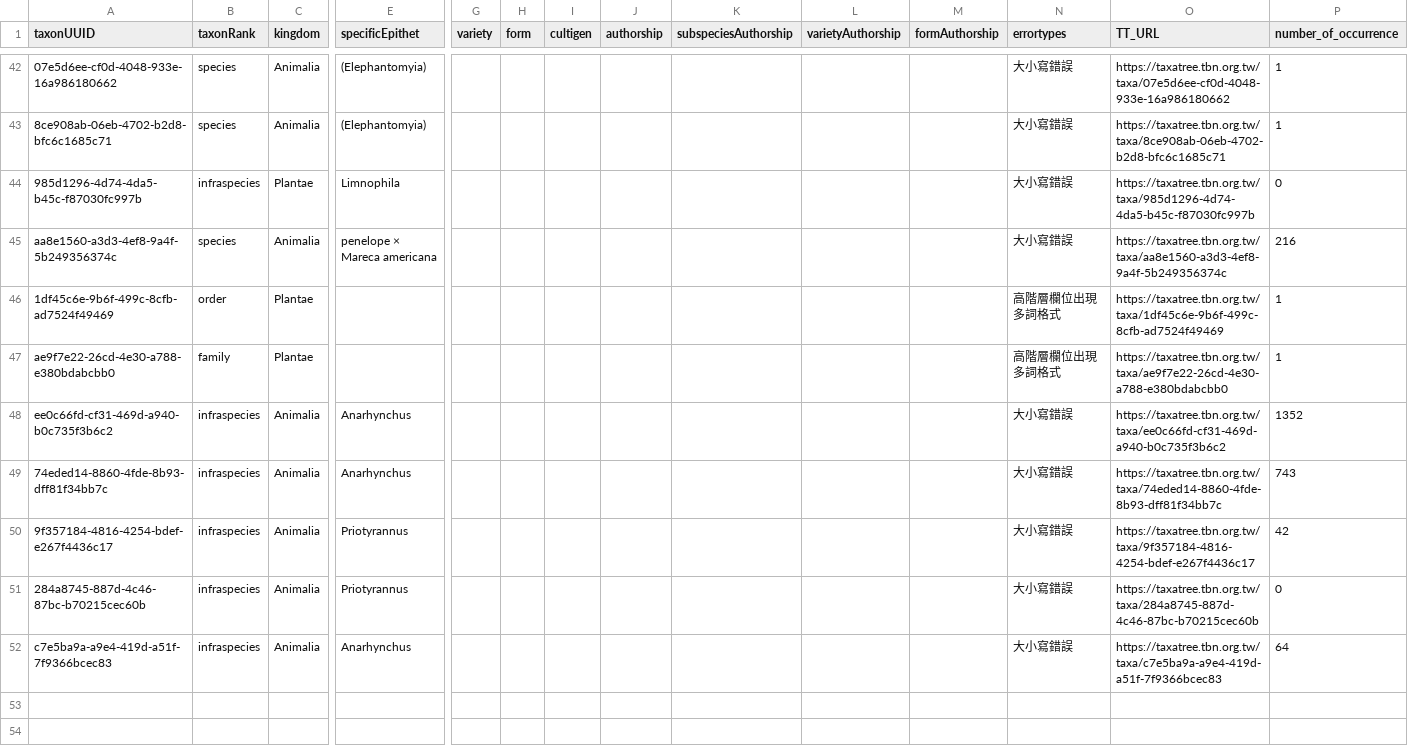
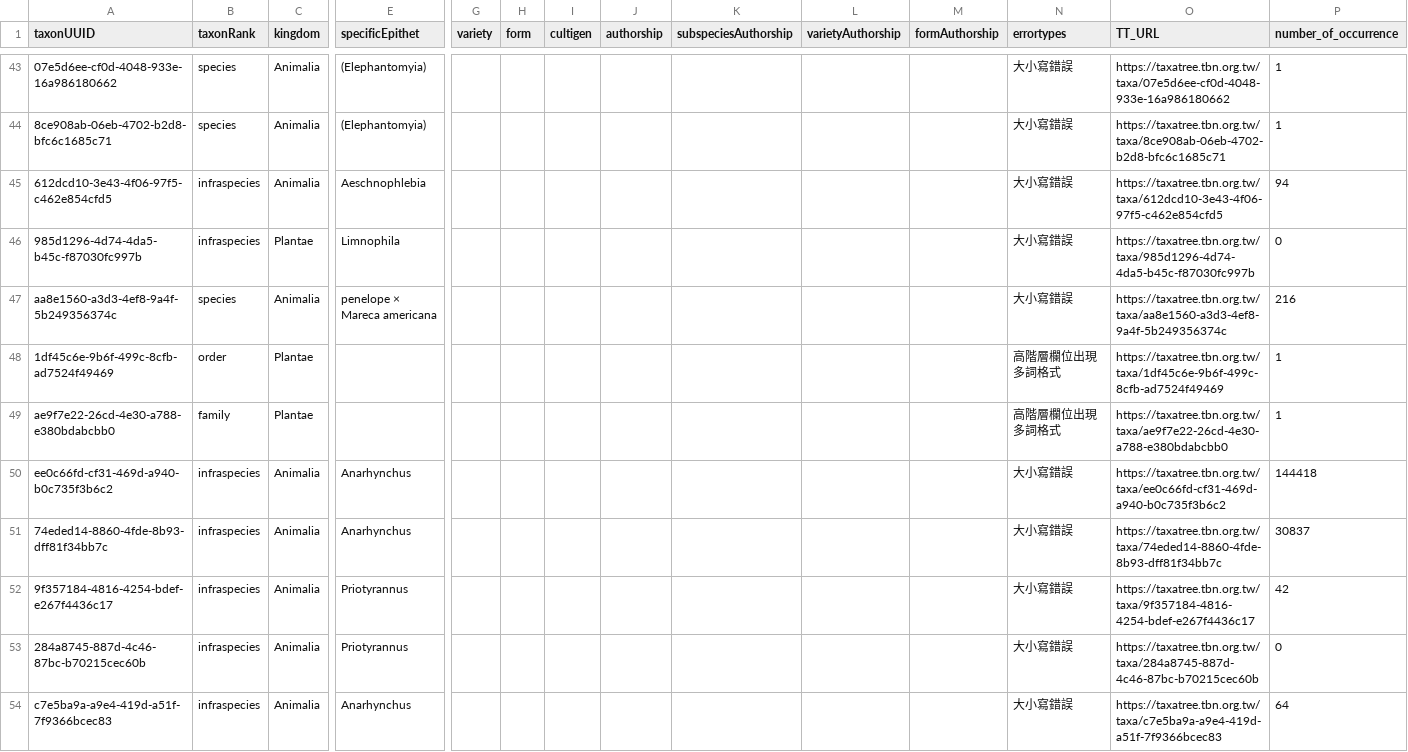
Before and after one commit to TBNworkGroup/Specieslist_Validation_Dashboard, a CSV file: data/output/TT_errortypes_result.csv, drawn as a sheet; only a part is shown, gaps mark what is left out; addresses are those after the commit; rows hold the shown columns only; the diff covers the shown part only; the diff names each change by its address in the sheet, - before the commit and + after, or states it on an @@ line.

```diff
--- a/data/output/TT_errortypes_result.csv
+++ b/data/output/TT_errortypes_result.csv
+row 45: 612dcd10-3e43-4f06-97f5-c462e854cfd5 | infraspecies | Animalia | Aeschnophlebia |  |  |  |  |  |  |  | 大小寫錯誤 | https://taxatree.tbn.org.tw/taxa/612dcd10-3e43-4f06-97f5-c462e854cfd5 | 94
-P50 (number_of_occurrence): 1352
+P50 (number_of_occurrence): 144418
-P51 (number_of_occurrence): 743
+P51 (number_of_occurrence): 30837
```
Also changed, not shown: 10 added rows, 1 moved row and 3 edited cells elsewhere in this file, data/output/TC_attributeerror_result.csv, data/output/TC_duplicates_result.csv, 19 other files.
